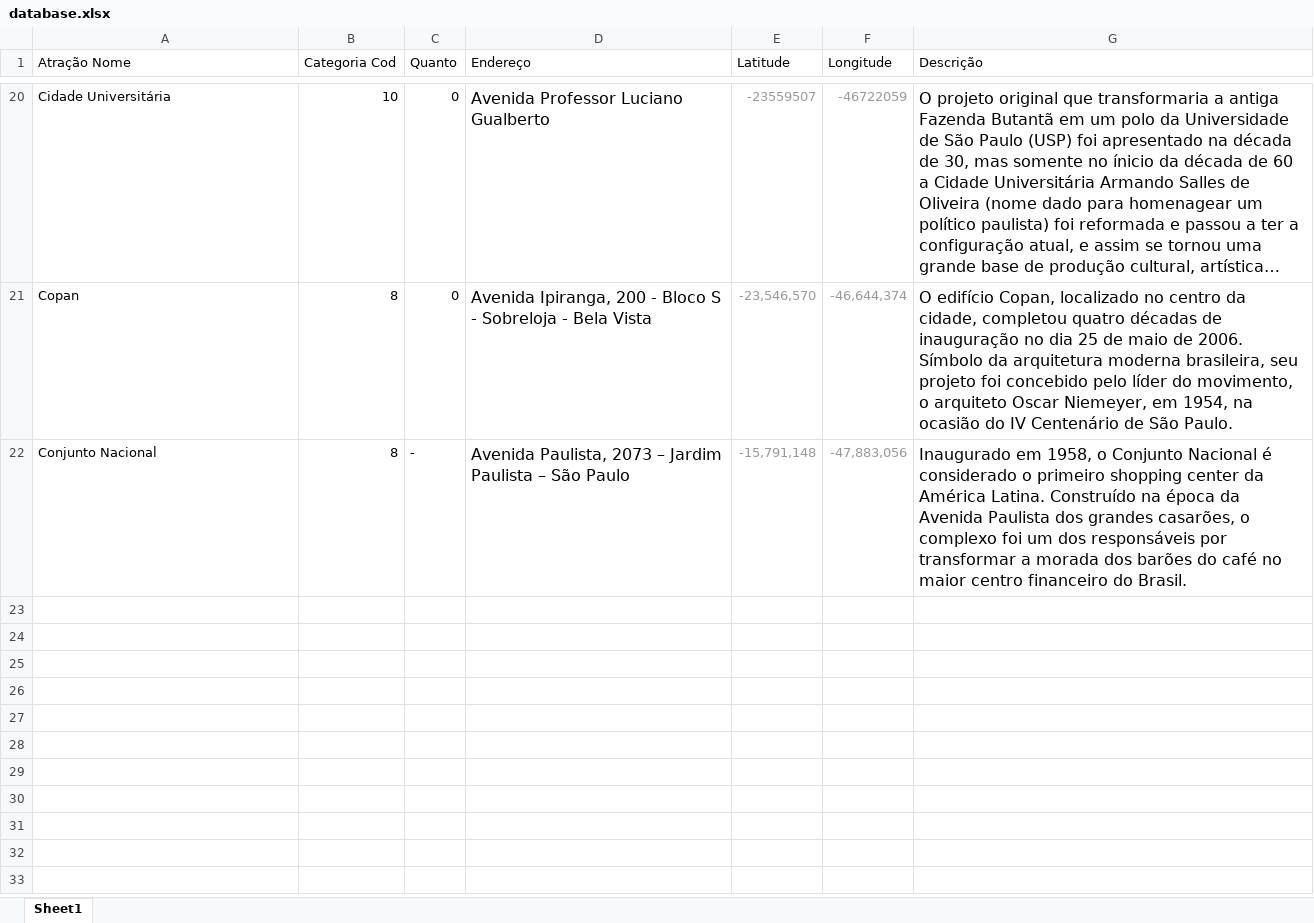
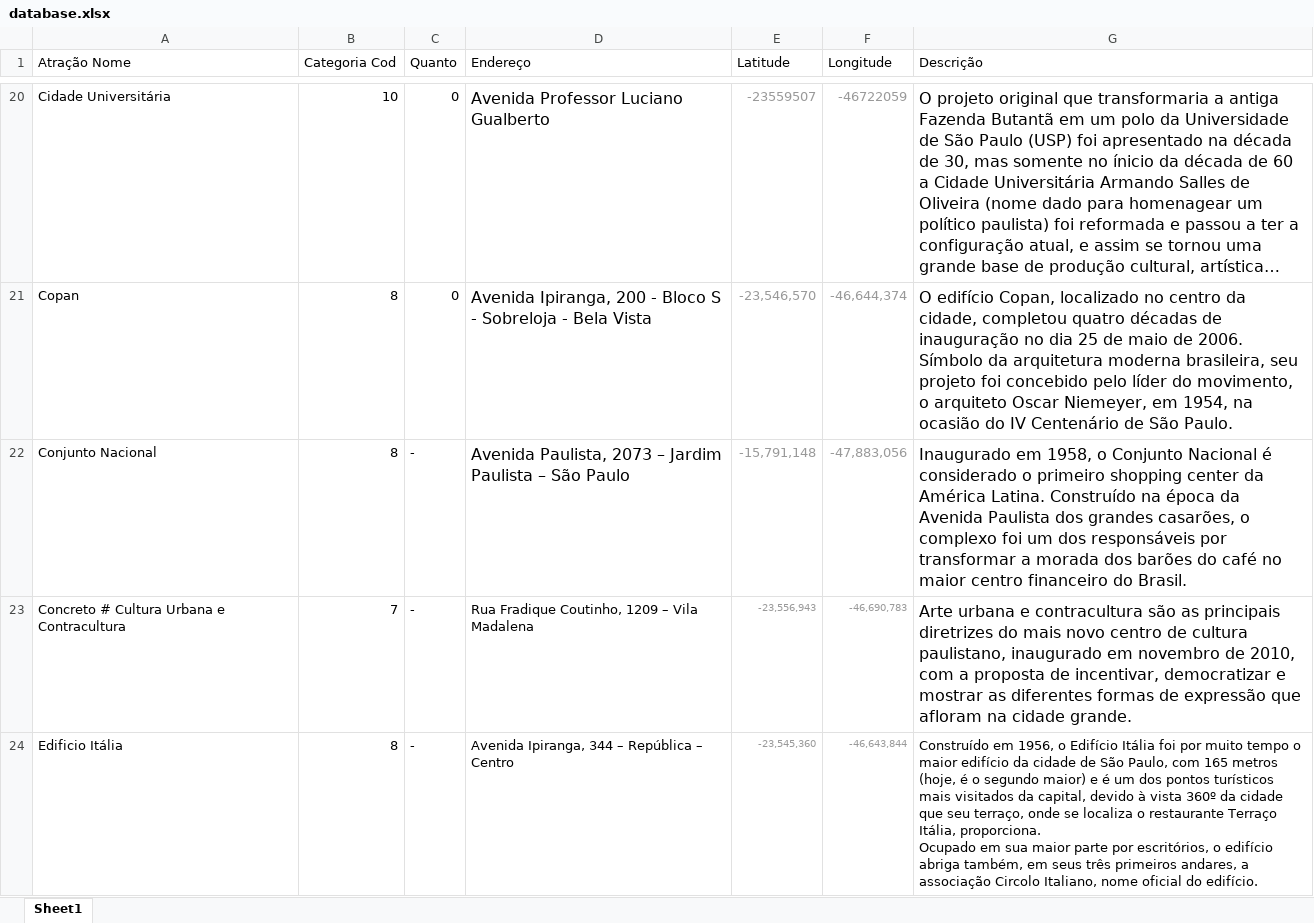
Before and after one commit to sousaleonardo/Projeto8-MapKit, an Excel workbook: database.xlsx, sheet Sheet1, drawn as a sheet; only a part is shown, gaps mark what is left out; long unchanged cells end in …; values as stored, in another font and other column widths than the file's, no borders; ↵ is a line break in a cell; the diff covers the shown part only; the diff names each change by its address in the sheet, - before the commit and + after, or states it on an @@ line.

```diff
--- a/database.xlsx (sheet Sheet1)
+++ b/database.xlsx (sheet Sheet1)
+row 23: Concreto # Cultura Urbana e Contracultura | 7 | - | Rua Fradique Coutinho, 1209 – Vila Madalena | -23,556,943 | -46,690,783 | Arte urbana e contracultura são as principais diretrizes do mais novo centro de cultura paulistano, inaugurado em novembro de 2010, com a proposta de incentivar, democratizar e mostrar as diferentes formas de expressão que afloram na cidade grande.
+row 24: Edificio Itália | 8 | - | Avenida Ipiranga, 344 – República – Centro | -23,545,360 | -46,643,844 | Construído em 1956, o Edifício Itália foi por muito tempo o maior edifício da cidade de São Paulo, com 165 metros (hoje, é o segundo maior) e é um dos pontos turísticos mais visitados da capital, devido à vista 360º da cidade que seu terraço, onde se localiza o restaurante Terraço Itália, proporciona. ↵ Ocupado em sua maior parte por escritórios, o edifício abriga também, em seus três primeiros andares, a associação Circolo Italiano, nome oficial do edifício.
```
Also changed, not shown: 2 added rows elsewhere in this sheet, 2 other files.
